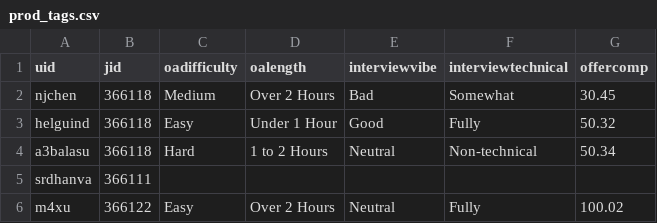
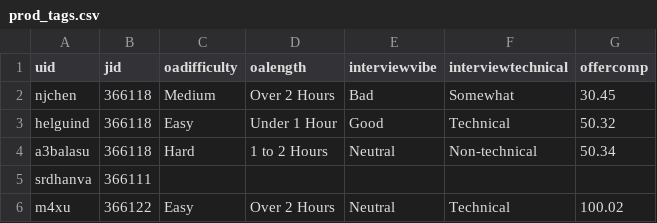
Before and after one commit to TheMangoMen/rankings-db, a CSV file: sql/production/prod_tags.csv, drawn as a sheet.

```diff
--- a/sql/production/prod_tags.csv
+++ b/sql/production/prod_tags.csv
@@ -2,5 +2,5 @@ uid,jid,oadifficulty,oalength,interviewvibe,interviewtechnical,offercomp
 njchen,366118,Medium,Over 2 Hours,Bad,Somewhat,30.45
-helguind,366118,Easy,Under 1 Hour,Good,Fully,50.32
+helguind,366118,Easy,Under 1 Hour,Good,Technical,50.32
 a3balasu,366118,Hard,1 to 2 Hours,Neutral,Non-technical,50.34
 srdhanva,366111,,,,,
-m4xu,366122,Easy,Over 2 Hours,Neutral,Fully,100.02
+m4xu,366122,Easy,Over 2 Hours,Neutral,Technical,100.02
```
Also changed, not shown: sql/sample/tags.csv, 1 other file.
